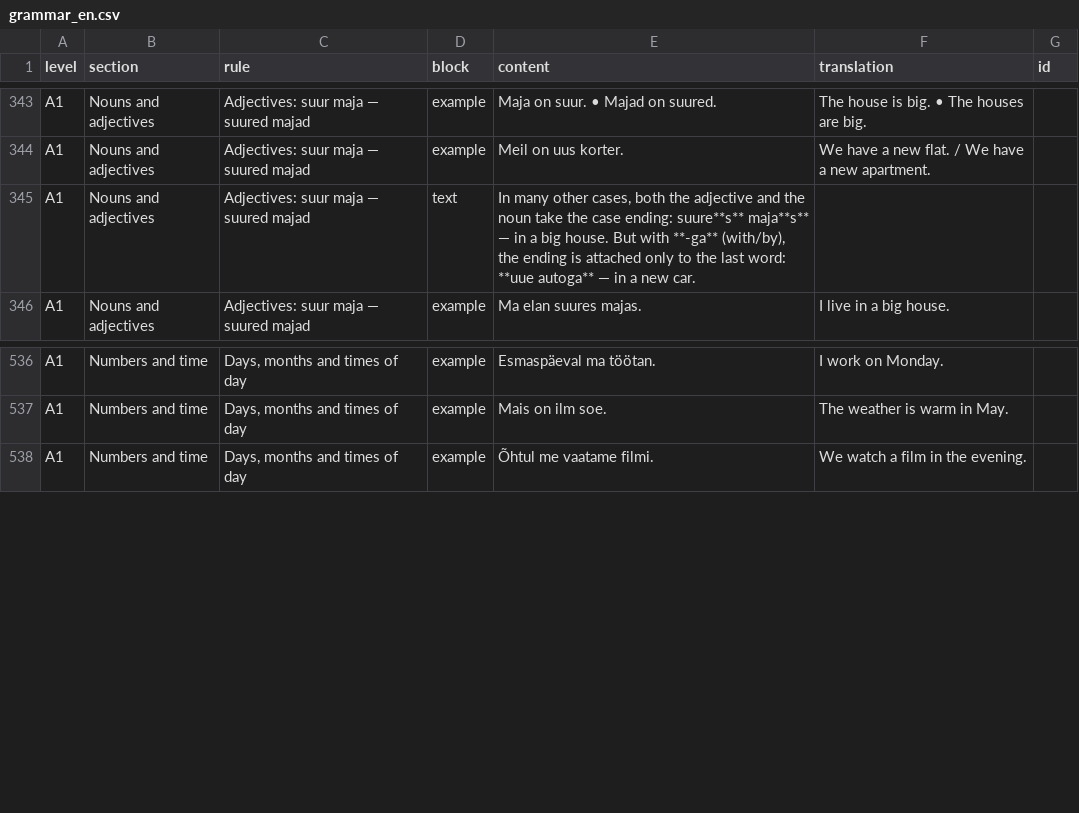
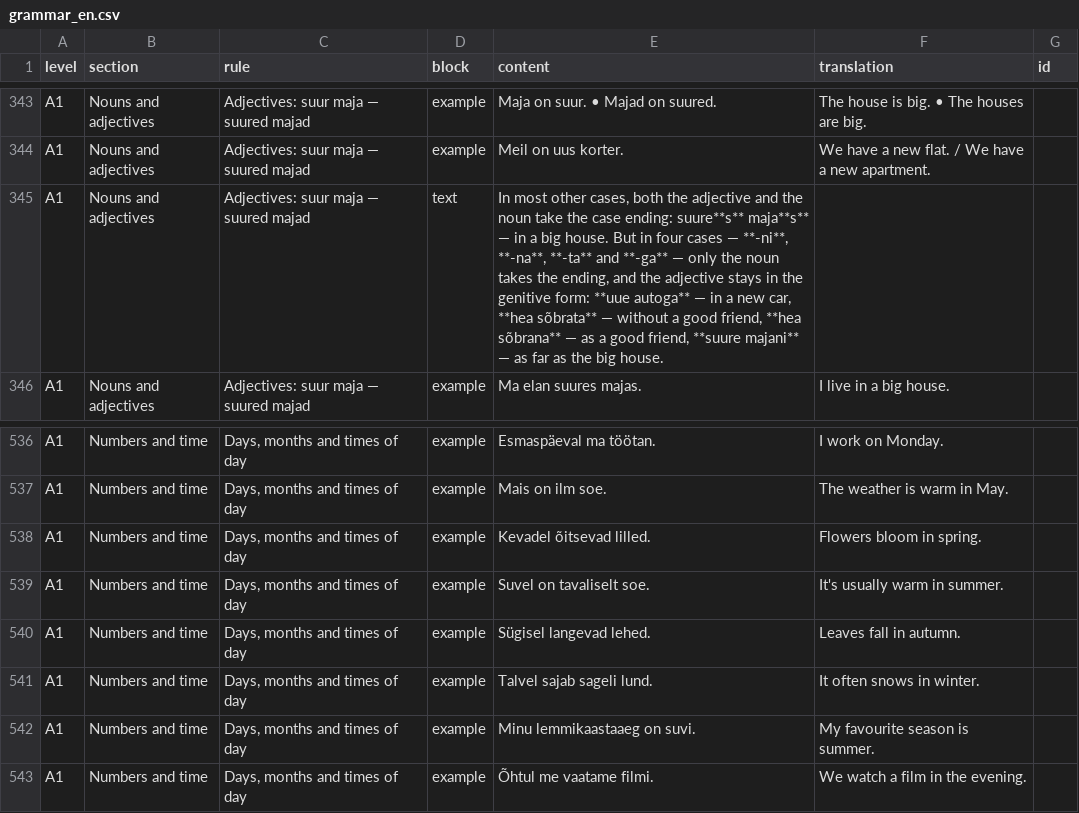
Before and after one commit to mzzlflsh/github.io, a CSV file: grammar_en.csv, drawn as a sheet; only a part is shown, gaps mark what is left out.

```diff
--- a/grammar_en.csv
+++ b/grammar_en.csv
@@ -344,3 +344,3 @@ A1;Nouns and adjectives;Adjectives: suur maja — suured majad;example;Maja on s
 A1;Nouns and adjectives;Adjectives: suur maja — suured majad;example;Meil on uus korter.;We have a new flat. / We have a new apartment.;
-A1;Nouns and adjectives;Adjectives: suur maja — suured majad;text;In many other cases, both the adjective and the noun take the case ending: suure**s** maja**s** — in a big house. But with **-ga** (with/by), the ending is attached only to the last word: **uue autoga** — in a new car.;;
+A1;Nouns and adjectives;Adjectives: suur maja — suured majad;text;In most other cases, both the adjective and the noun take the case ending: suure**s** maja**s** — in a big house. But in four cases — **-ni**, **-na**, **-ta** and **-ga** — only the noun takes the ending, and the adjective stays in the genitive form: **uue autoga** — in a new car, **hea sõbrata** — without a good friend, **hea sõbrana** — as a good friend, **suure majani** — as far as the big house.;;
 A1;Nouns and adjectives;Adjectives: suur maja — suured majad;example;Ma elan suures majas.;I live in a big house.;
@@ -537,2 +537,7 @@ A1;Numbers and time;Days, months and times of day;example;Esmaspäeval ma tööt
 A1;Numbers and time;Days, months and times of day;example;Mais on ilm soe.;The weather is warm in May.;
+A1;Numbers and time;Days, months and times of day;example;Kevadel õitsevad lilled.;Flowers bloom in spring.;
+A1;Numbers and time;Days, months and times of day;example;Suvel on tavaliselt soe.;It's usually warm in summer.;
+A1;Numbers and time;Days, months and times of day;example;Sügisel langevad lehed.;Leaves fall in autumn.;
+A1;Numbers and time;Days, months and times of day;example;Talvel sajab sageli lund.;It often snows in winter.;
+A1;Numbers and time;Days, months and times of day;example;Minu lemmikaastaaeg on suvi.;My favourite season is summer.;
 A1;Numbers and time;Days, months and times of day;example;Õhtul me vaatame filmi.;We watch a film in the evening.;
```
Also changed, not shown: dictionary_en.csv, greetings_en.csv, 1 other file.
